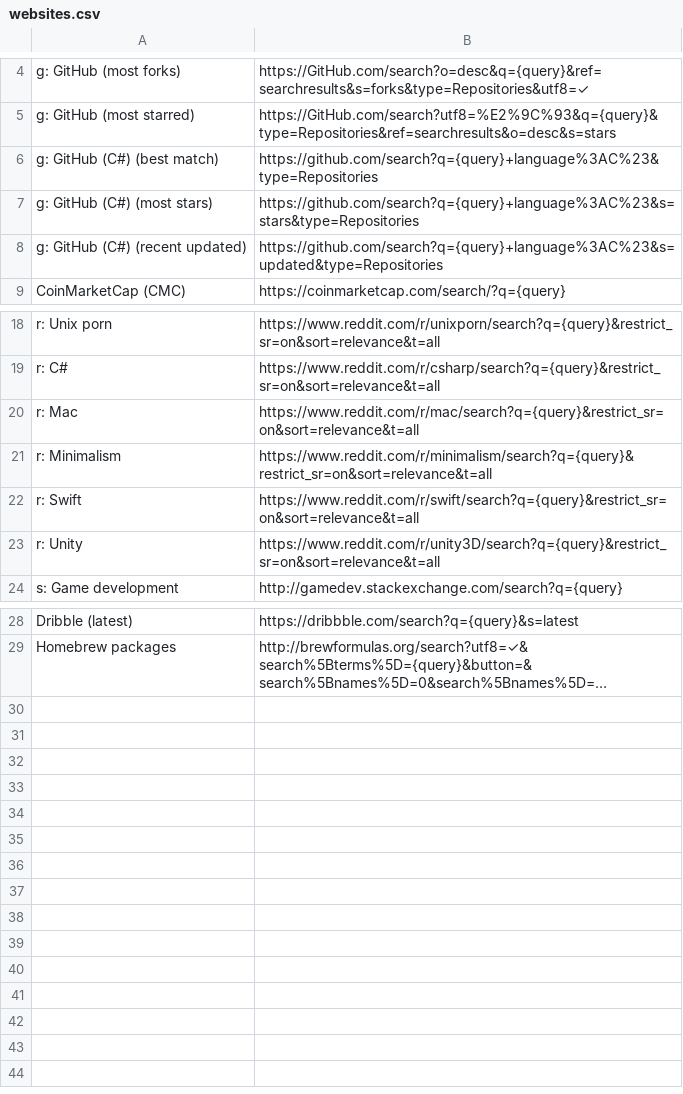
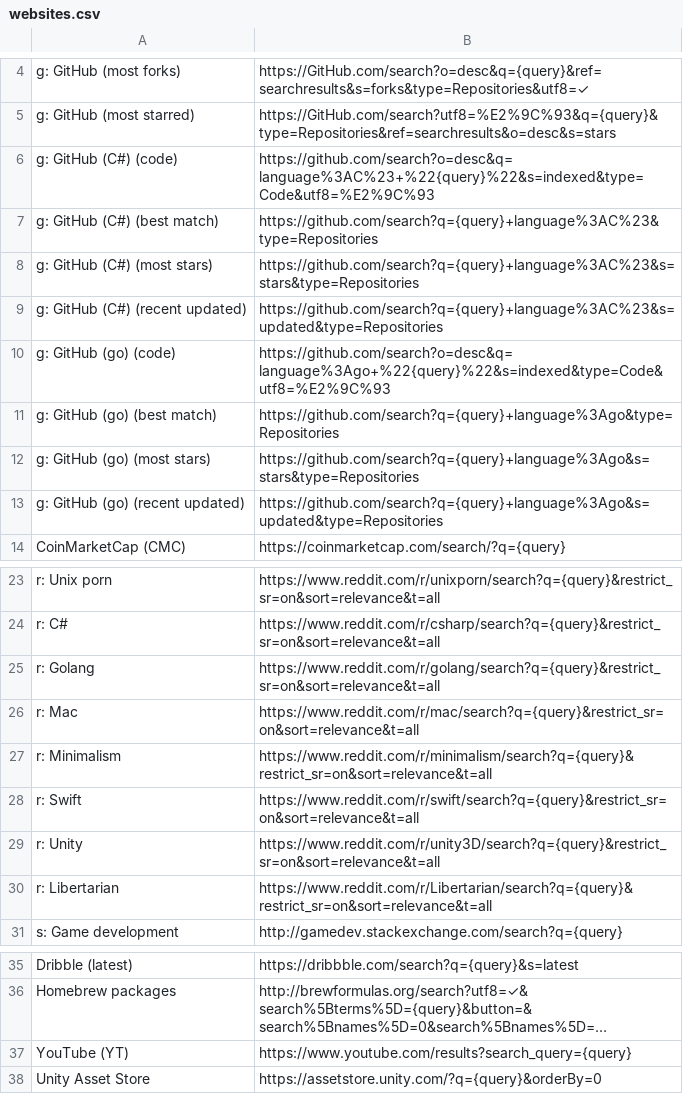
Before and after one commit to skibitsky/alfred-web-searches, a CSV file: workflow/websites.csv, drawn as a sheet; only a part is shown, gaps mark what is left out; long unchanged cells end in …; the diff names each change by its address in the sheet, - before the commit and + after, or states it on an @@ line.

Commit message:
Links updated

```diff
--- a/workflow/websites.csv
+++ b/workflow/websites.csv
+row 6: g: GitHub (C#) (code) | https://github.com/search?o=desc&q=language%3AC%23+%22{query}%22&s=indexed&type=Code&utf8=%E2%9C%93
+row 10: g: GitHub (go) (code) | https://github.com/search?o=desc&q=language%3Ago+%22{query}%22&s=indexed&type=Code&utf8=%E2%9C%93
+row 11: g: GitHub (go) (best match) | https://github.com/search?q={query}+language%3Ago&type=Repositories
+row 12: g: GitHub (go) (most stars) | https://github.com/search?q={query}+language%3Ago&s=stars&type=Repositories
+row 13: g: GitHub (go) (recent updated) | https://github.com/search?q={query}+language%3Ago&s=updated&type=Repositories
+row 25: r: Golang | https://www.reddit.com/r/golang/search?q={query}&restrict_sr=on&sort=relevance&t=all
+row 30: r: Libertarian | https://www.reddit.com/r/Libertarian/search?q={query}&restrict_sr=on&sort=relevance&t=all
+row 37: YouTube (YT) | https://www.youtube.com/results?search_query={query}
+row 38: Unity Asset Store | https://assetstore.unity.com/?q={query}&orderBy=0
```
